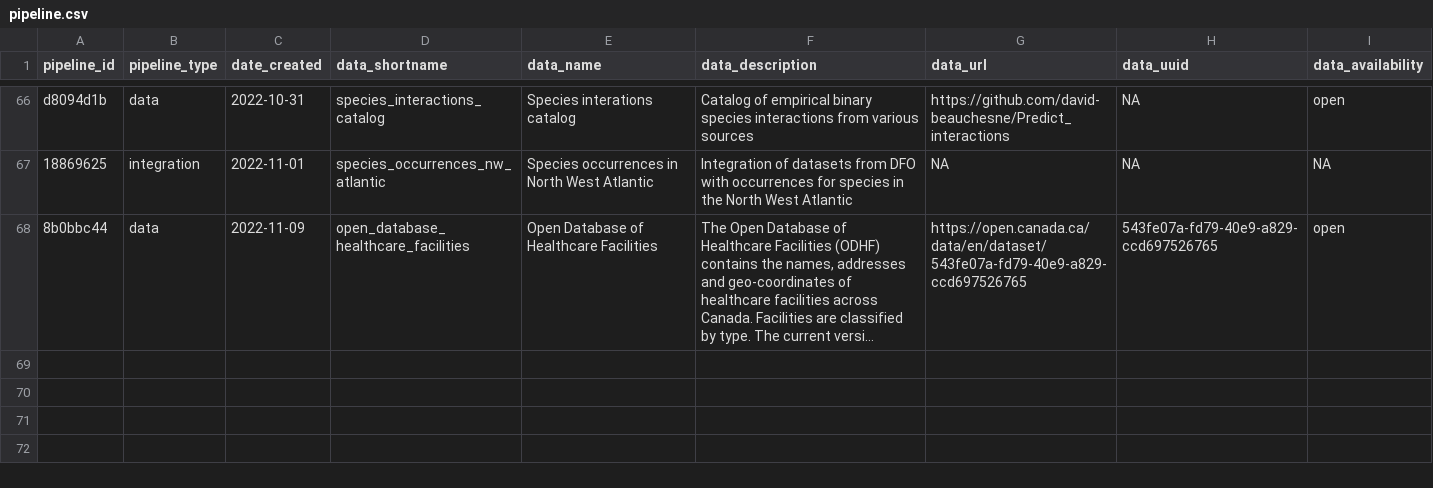
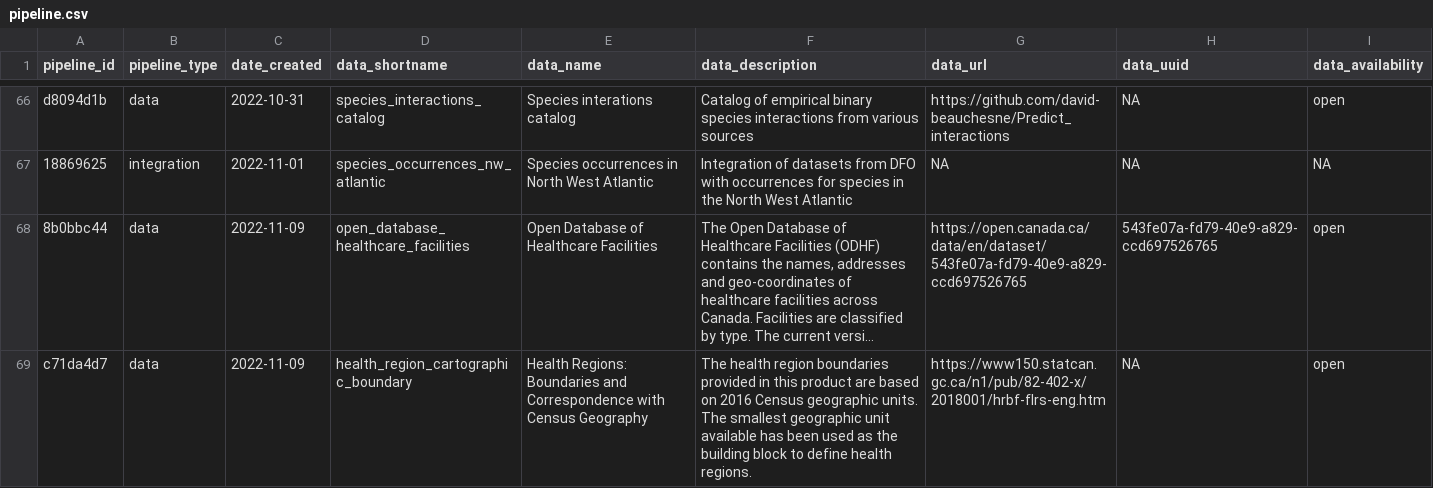
Before and after one commit to Ecosystem-Assessments/pipedat, a CSV file: inst/extdata/pipeline.csv, drawn as a sheet; only a part is shown, gaps mark what is left out; long unchanged cells end in …; the diff names each change by its address in the sheet, - before the commit and + after, or states it on an @@ line.

Commit message:
health regions

```diff
--- a/inst/extdata/pipeline.csv
+++ b/inst/extdata/pipeline.csv
+row 69: c71da4d7 | data | 2022-11-09 | health_region_cartographic_boundary | Health Regions: Boundaries and Correspondence with Census Geography | The health region boundaries provided in this product are based on 2016 Census geographic units. The smallest geographic unit available has been used as the building block to define health regions. | https://www150.statcan.gc.ca/n1/pub/82-402-x/2018001/hrbf-flrs-eng.htm | NA | open
```
Also changed, not shown: inst/extdata/files_clean.csv, inst/extdata/files_raw.csv, 7 other files.
